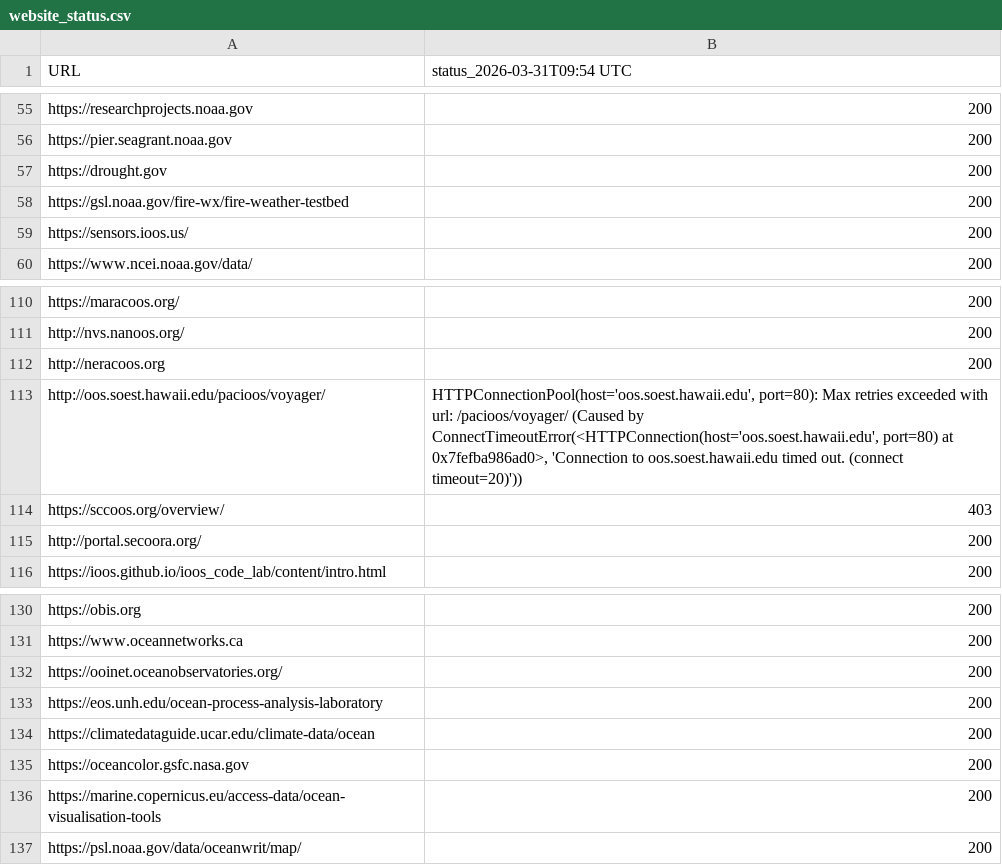
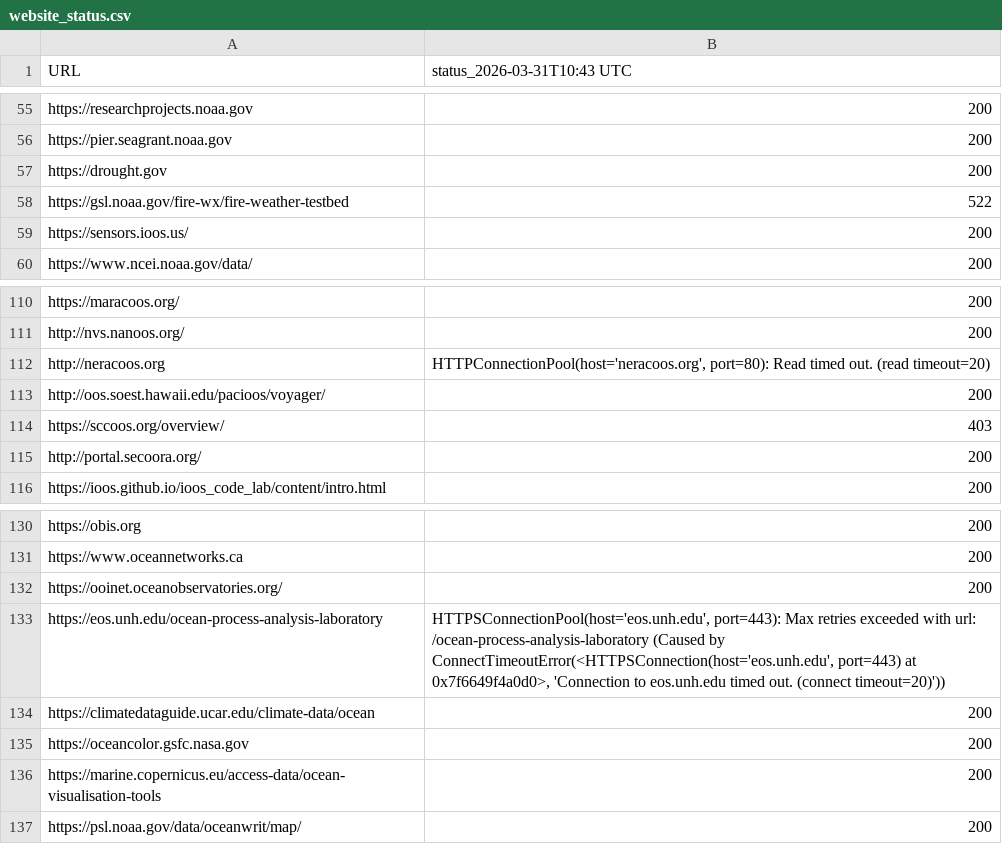
Before and after one commit to MathewBiddle/check_websites, a CSV file: website_status.csv, drawn as a sheet; only a part is shown, gaps mark what is left out; the diff names each change by its address in the sheet, - before the commit and + after, or states it on an @@ line.

```diff
--- a/website_status.csv
+++ b/website_status.csv
-B1: status_2026-03-31T09:54 UTC
+B1: status_2026-03-31T10:43 UTC
-B58 (status_2026-03-31T10:43 UTC): 200
+B58 (status_2026-03-31T10:43 UTC): 522
-B112 (status_2026-03-31T10:43 UTC): 200
+B112 (status_2026-03-31T10:43 UTC): HTTPConnectionPool(host='neracoos.org', port=80): Read timed out. (read timeout=20)
-B113 (status_2026-03-31T10:43 UTC): HTTPConnectionPool(host='oos.soest.hawaii.edu', port=80): Max retries exceeded with url: /pacioos/voyager/ (Caused by ConnectTimeoutError(<HTTPConnection(host='oos.soest.hawaii.edu', port=80) at 0x7fefba986ad0>, 'Connection to oos.soest.hawaii.edu timed out. (connect timeout=20)'))
+B113 (status_2026-03-31T10:43 UTC): 200
-B133 (status_2026-03-31T10:43 UTC): 200
+B133 (status_2026-03-31T10:43 UTC): HTTPSConnectionPool(host='eos.unh.edu', port=443): Max retries exceeded with url: /ocean-process-analysis-laboratory (Caused by ConnectTimeoutError(<HTTPSConnection(host='eos.unh.edu', port=443) at 0x7f6649f4a0d0>, 'Connection to eos.unh.edu timed out. (connect timeout=20)'))
```
Also changed, not shown: 1 other file.
